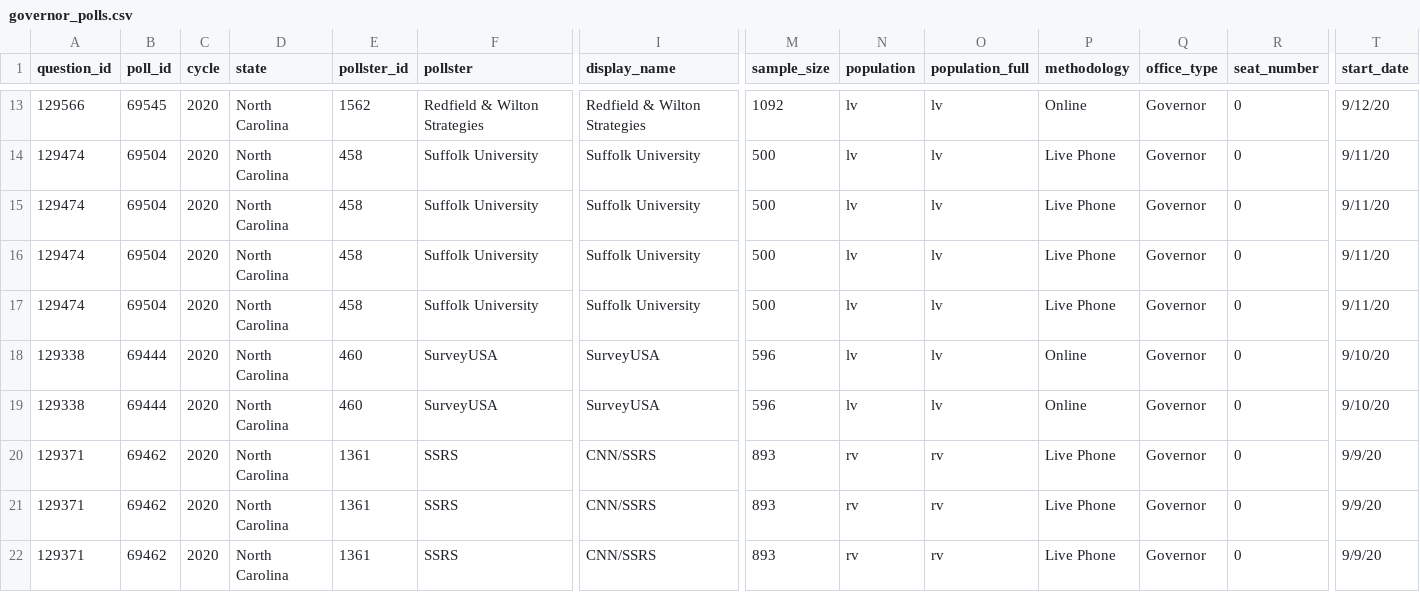
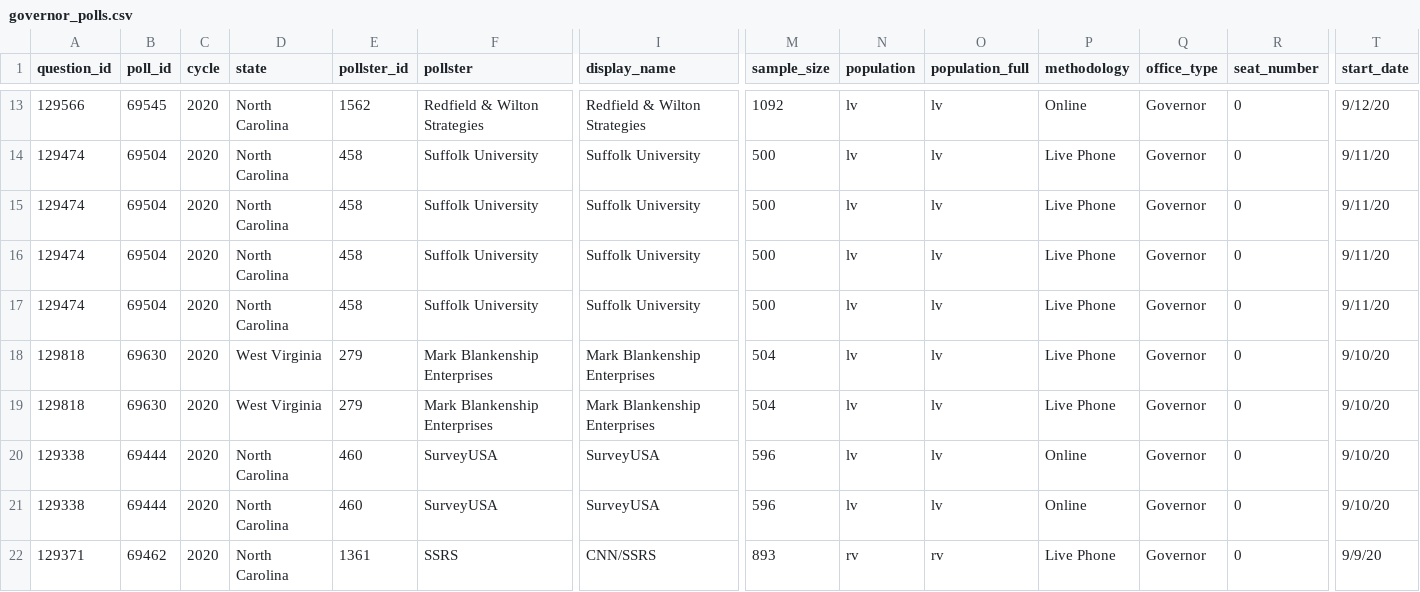
Before and after one commit to simonw/fivethirtyeight-polls, a CSV file: governor_polls.csv, drawn as a sheet; only a part is shown, gaps mark what is left out; the shorter side is filled out with more unchanged rows; rows hold the shown columns only; the diff names each change by its address in the sheet, - before the commit and + after, or states it on an @@ line.

```diff
--- a/governor_polls.csv
+++ b/governor_polls.csv
+row 18: 129818 | 69630 | 2020 | West Virginia | 279 | Mark Blankenship Enterprises | Mark Blankenship Enterprises | 504 | lv | lv | Live Phone | Governor | 0 | 9/10/20
+row 19: 129818 | 69630 | 2020 | West Virginia | 279 | Mark Blankenship Enterprises | Mark Blankenship Enterprises | 504 | lv | lv | Live Phone | Governor | 0 | 9/10/20
```
Also changed, not shown: generic_ballot_polls.csv, house_polls.csv, 3 other files.
